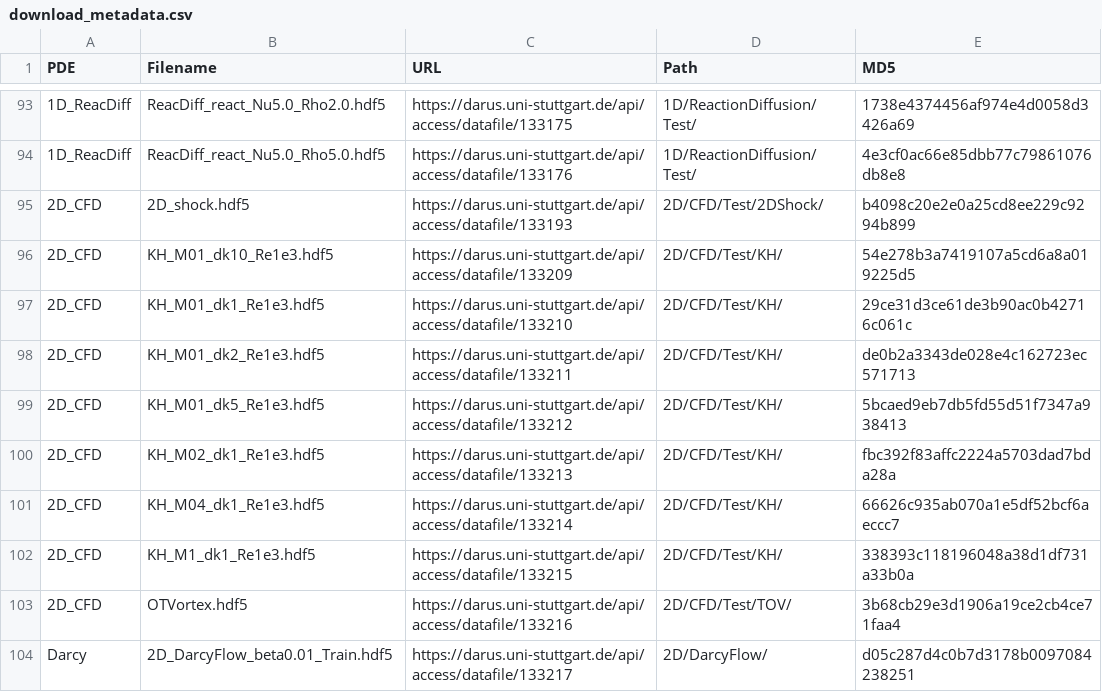
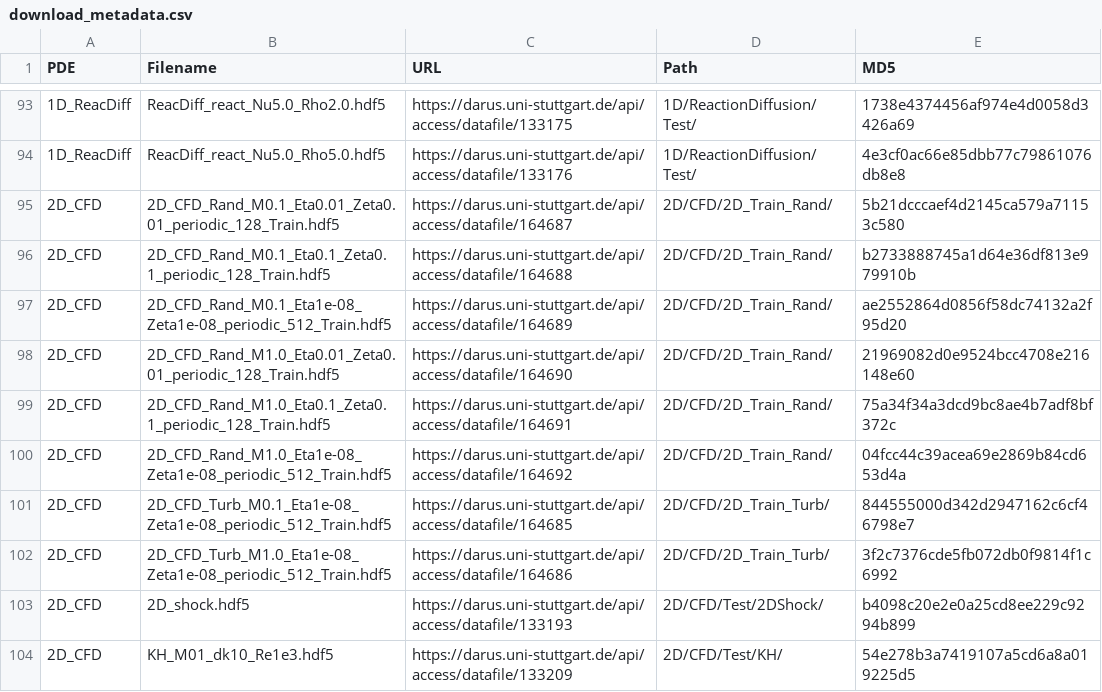
Before and after one commit to pdebench/PDEBench, a CSV file: pdebench/data_download/download_metadata.csv, drawn as a sheet; only a part is shown, gaps mark what is left out; the shorter side is filled out with more unchanged rows; the diff names each change by its address in the sheet, - before the commit and + after, or states it on an @@ line.

Commit message:
add missing urls/metadata for 2d cfd train

```diff
--- a/pdebench/data_download/download_metadata.csv
+++ b/pdebench/data_download/download_metadata.csv
+row 95: 2D_CFD | 2D_CFD_Rand_M0.1_Eta0.01_Zeta0.01_periodic_128_Train.hdf5 | https://darus.uni-stuttgart.de/api/access/datafile/164687 | 2D/CFD/2D_Train_Rand/ | 5b21dcccaef4d2145ca579a71153c580
+row 96: 2D_CFD | 2D_CFD_Rand_M0.1_Eta0.1_Zeta0.1_periodic_128_Train.hdf5 | https://darus.uni-stuttgart.de/api/access/datafile/164688 | 2D/CFD/2D_Train_Rand/ | b2733888745a1d64e36df813e979910b
+row 97: 2D_CFD | 2D_CFD_Rand_M0.1_Eta1e-08_Zeta1e-08_periodic_512_Train.hdf5 | https://darus.uni-stuttgart.de/api/access/datafile/164689 | 2D/CFD/2D_Train_Rand/ | ae2552864d0856f58dc74132a2f95d20
+row 98: 2D_CFD | 2D_CFD_Rand_M1.0_Eta0.01_Zeta0.01_periodic_128_Train.hdf5 | https://darus.uni-stuttgart.de/api/access/datafile/164690 | 2D/CFD/2D_Train_Rand/ | 21969082d0e9524bcc4708e216148e60
+row 99: 2D_CFD | 2D_CFD_Rand_M1.0_Eta0.1_Zeta0.1_periodic_128_Train.hdf5 | https://darus.uni-stuttgart.de/api/access/datafile/164691 | 2D/CFD/2D_Train_Rand/ | 75a34f34a3dcd9bc8ae4b7adf8bf372c
+row 100: 2D_CFD | 2D_CFD_Rand_M1.0_Eta1e-08_Zeta1e-08_periodic_512_Train.hdf5 | https://darus.uni-stuttgart.de/api/access/datafile/164692 | 2D/CFD/2D_Train_Rand/ | 04fcc44c39acea69e2869b84cd653d4a
+row 101: 2D_CFD | 2D_CFD_Turb_M0.1_Eta1e-08_Zeta1e-08_periodic_512_Train.hdf5 | https://darus.uni-stuttgart.de/api/access/datafile/164685 | 2D/CFD/2D_Train_Turb/ | 844555000d342d2947162c6cf46798e7
+row 102: 2D_CFD | 2D_CFD_Turb_M1.0_Eta1e-08_Zeta1e-08_periodic_512_Train.hdf5 | https://darus.uni-stuttgart.de/api/access/datafile/164686 | 2D/CFD/2D_Train_Turb/ | 3f2c7376cde5fb072db0f9814f1c6992
```
